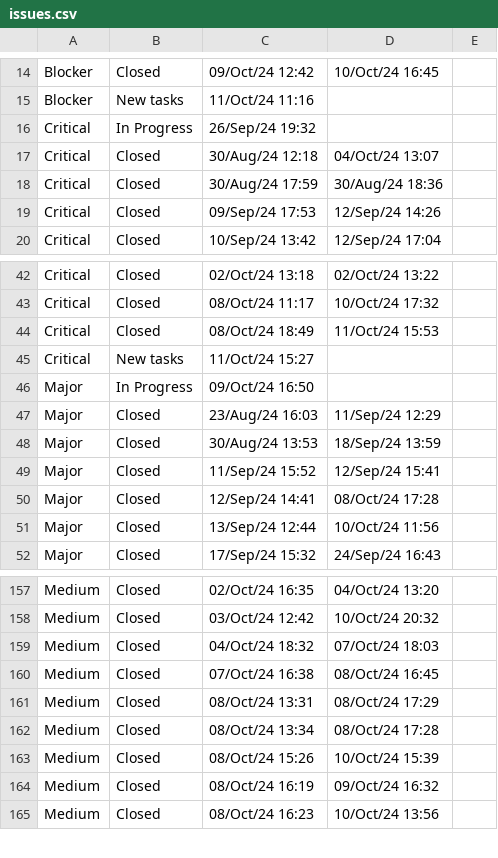
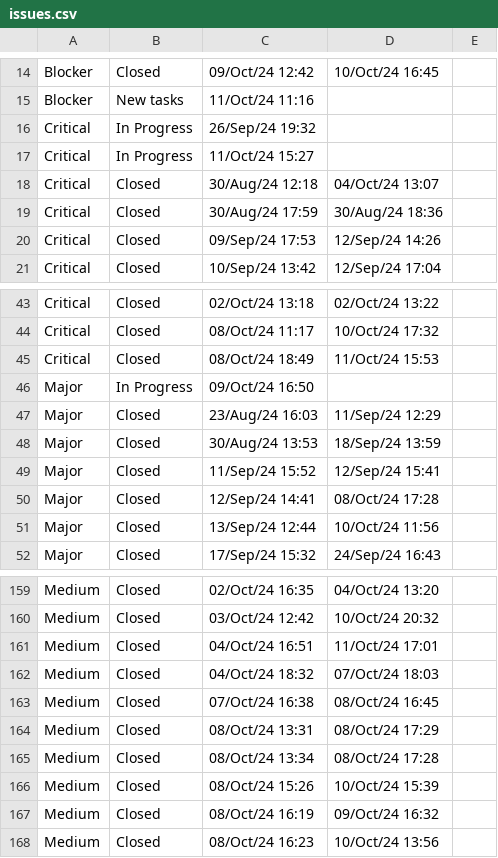
Before and after one commit to valerykatskel/issues-timeline, a CSV file: src/source/issues.csv, drawn as a sheet; only a part is shown, gaps mark what is left out; the diff covers the shown part only.

```diff
--- a/src/source/issues.csv
+++ b/src/source/issues.csv
@@ -16,2 +16,3 @@ Blocker,New tasks,11/Oct/24 11:16,,
 Critical,In Progress,26/Sep/24 19:32,,
+Critical,In Progress,11/Oct/24 15:27,,
 Critical,Closed,30/Aug/24 12:18,04/Oct/24 13:07,
@@ -44,3 +45,2 @@ Critical,Closed,08/Oct/24 11:17,10/Oct/24 17:32,
 Critical,Closed,08/Oct/24 18:49,11/Oct/24 15:53,
-Critical,New tasks,11/Oct/24 15:27,,
 Major,In Progress,09/Oct/24 16:50,,
@@ -158,2 +160,3 @@ Medium,Closed,02/Oct/24 16:35,04/Oct/24 13:20,
 Medium,Closed,03/Oct/24 12:42,10/Oct/24 20:32,
+Medium,Closed,04/Oct/24 16:51,11/Oct/24 17:01,
 Medium,Closed,04/Oct/24 18:32,07/Oct/24 18:03,
```
Also changed, not shown: 6 added rows, 4 removed rows and 2 edited cells elsewhere in this file, src/source/issues-active.csv, 4 other files.
